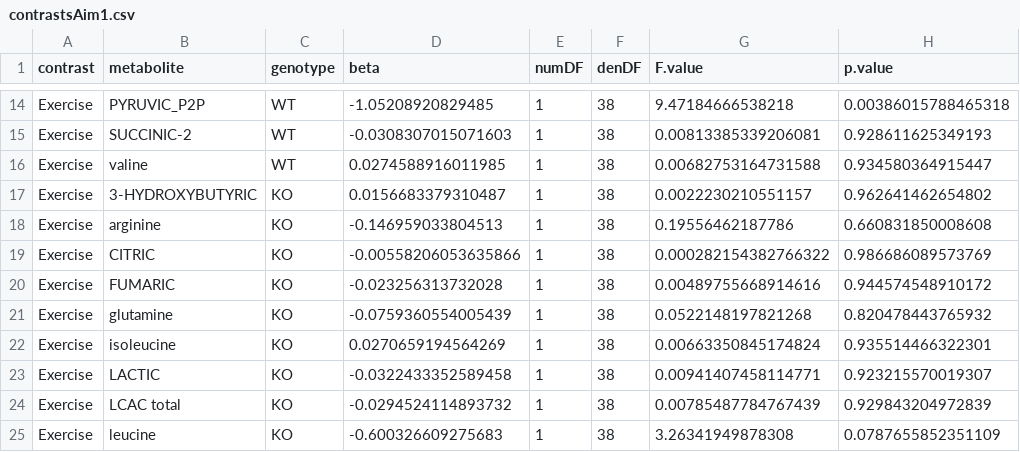
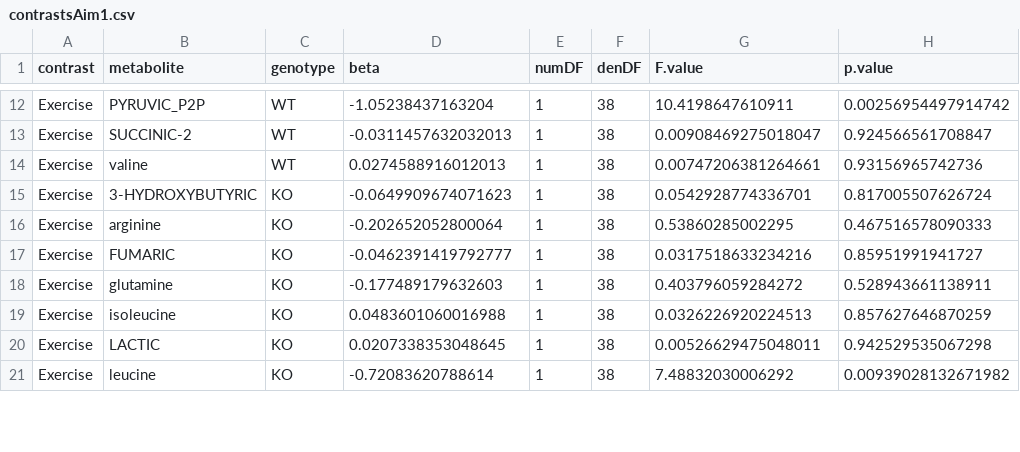
Before and after one commit to benjamin-chan/BDP2_125_Gillingham, a CSV file: data/processed/contrastsAim1.csv, drawn as a sheet; only a part is shown, gaps mark what is left out; the diff covers the shown part only.

```diff
--- a/data/processed/contrastsAim1.csv
+++ b/data/processed/contrastsAim1.csv
@@ -14,12 +12,10 @@
-"Exercise","PYRUVIC_P2P","WT",-1.05208920829485,1,38,9.47184666538218,0.00386015788465318
-"Exercise","SUCCINIC-2","WT",-0.0308307015071603,1,38,0.00813385339206081,0.928611625349193
-"Exercise","valine","WT",0.0274588916011985,1,38,0.00682753164731588,0.934580364915447
-"Exercise","3-HYDROXYBUTYRIC","KO",0.0156683379310487,1,38,0.0022230210551157,0.962641462654802
-"Exercise","arginine","KO",-0.146959033804513,1,38,0.19556462187786,0.660831850008608
-"Exercise","CITRIC","KO",-0.00558206053635866,1,38,0.000282154382766322,0.986686089573769
-"Exercise","FUMARIC","KO",-0.023256313732028,1,38,0.00489755668914616,0.944574548910172
-"Exercise","glutamine","KO",-0.0759360554005439,1,38,0.0522148197821268,0.820478443765932
-"Exercise","isoleucine","KO",0.0270659194564269,1,38,0.00663350845174824,0.935514466322301
-"Exercise","LACTIC","KO",-0.0322433352589458,1,38,0.00941407458114771,0.923215570019307
-"Exercise","LCAC total","KO",-0.0294524114893732,1,38,0.00785487784767439,0.929843204972839
-"Exercise","leucine","KO",-0.600326609275683,1,38,3.26341949878308,0.0787655852351109
+"Exercise","PYRUVIC_P2P","WT",-1.05238437163204,1,38,10.4198647610911,0.00256954497914742
+"Exercise","SUCCINIC-2","WT",-0.0311457632032013,1,38,0.00908469275018047,0.924566561708847
+"Exercise","valine","WT",0.0274588916012013,1,38,0.00747206381264661,0.93156965742736
+"Exercise","3-HYDROXYBUTYRIC","KO",-0.0649909674071623,1,38,0.0542928774336701,0.817005507626724
+"Exercise","arginine","KO",-0.202652052800064,1,38,0.53860285002295,0.467516578090333
+"Exercise","FUMARIC","KO",-0.0462391419792777,1,38,0.0317518633234216,0.85951991941727
+"Exercise","glutamine","KO",-0.177489179632603,1,38,0.403796059284272,0.528943661138911
+"Exercise","isoleucine","KO",0.0483601060016988,1,38,0.0326226920224513,0.857627646870259
+"Exercise","LACTIC","KO",0.0207338353048645,1,38,0.00526629475048011,0.942529535067298
+"Exercise","leucine","KO",-0.72083620788614,1,38,7.48832030006292,0.00939028132671982
```
Also changed, not shown: 2 removed rows and 48 edited cells elsewhere in this file, 3 other files.
